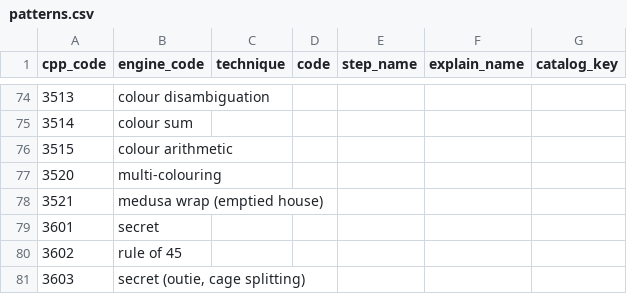
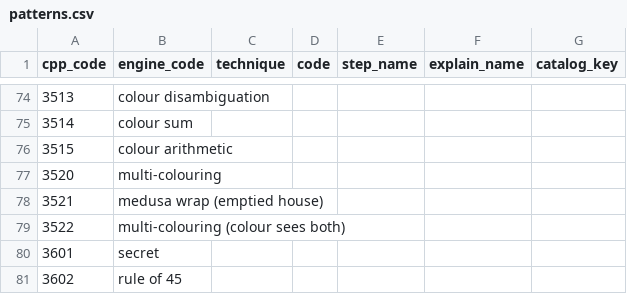
Before and after one commit to silly-puppyy/pencilmark, a CSV file: src/pencilmark/data/patterns.csv, drawn as a sheet; only a part is shown, gaps mark what is left out; the shorter side is filled out with more unchanged rows.

Commit message:
Classic pass: grouped chain ends, ALS chains, Multi-Colors 2, wider Sue de Coq; band aim
Engine: AIC / X-chain / ALS chains may end on a box-line group (HoDoKu's
grouped AICs and nice loops); ALS chains of 4-5 pairwise-disjoint sets of
any size; a colour seeing both colours of another cluster is false;
Sue de Coq line / box sets of 1-3 cells. HoDoKu's library: missing 193 -> 64
over the pass, 0 unsound. Speed on 419 classic-source cards within noise
(1,301 s -> 1,307 s, every venv with OR-Tools). The README puzzle 5.8 -> 5.9.

Generator: a band without a difficulty aims at a window drawn from where
published puzzles of the band lie (info.aimed_at); classic Very Easy centred
on 3.3 (2.7-3.9), as generated sites' easy tiers are; "difficulty": "any"
opts out.

Readers: SudokuPad metadata cages with cells [null] (000VVN) and
percent-encoded API payloads (000VS2). Site: each page's 'as of' version is
the release whose text it still has (tools/gen_page_versions.py; the docs
workflow fetches the tags).

```diff
--- a/src/pencilmark/data/patterns.csv
+++ b/src/pencilmark/data/patterns.csv
@@ -78,2 +78,3 @@ cpp_code,engine_code,technique,code,step_name,explain_name,catalog_key
 3521,medusa wrap (emptied house),,,,,
+3522,multi-colouring (colour sees both),,,,,
 3601,secret,,,,,
```
Also changed, not shown: 32 other files.
